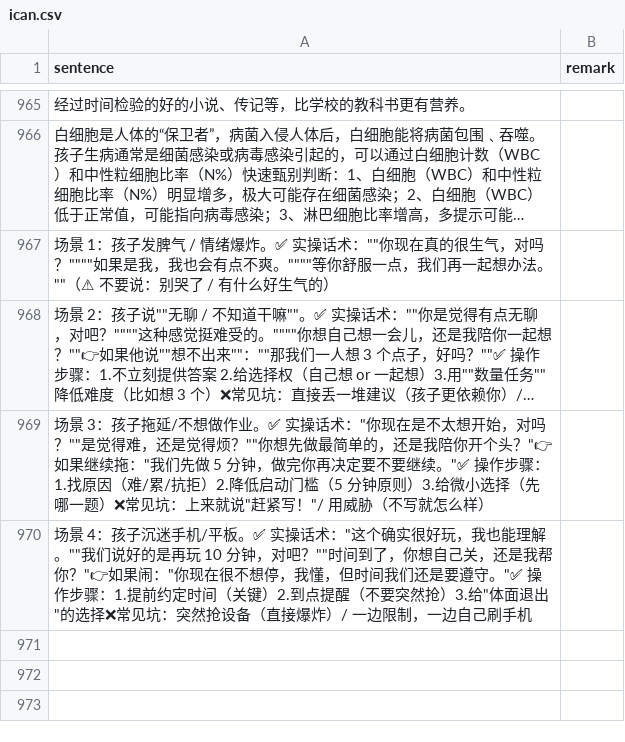
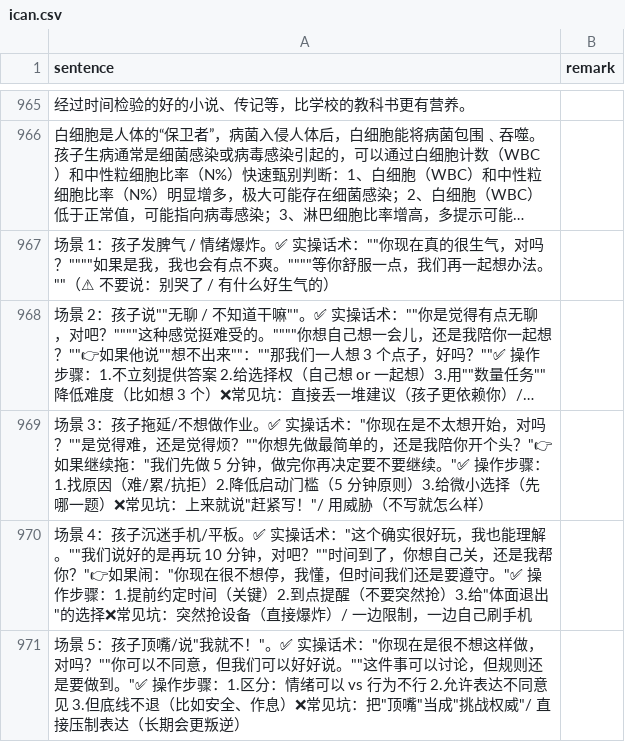
Before and after one commit to HenryLoveMiller/ja, a CSV file: ican.csv, drawn as a sheet; only a part is shown, gaps mark what is left out; long unchanged cells end in …; the diff names each change by its address in the sheet, - before the commit and + after, or states it on an @@ line.

Commit message:
添加育儿场景 5：孩子顶嘴/说'我就不！'的应对方法

```diff
--- a/ican.csv
+++ b/ican.csv
+row 971: 场景 5：孩子顶嘴/说"我就不！"。✅ 实操话术："你现在是很不想这样做，对吗？""你可以不同意，但我们可以好好说。""这件事可以讨论，但规则还是要做到。"✅ 操作步骤：1.区分：情绪可以 vs 行为不行 2.允许表达不同意见 3.但底线不退（比如安全、作息）❌常见坑：把"顶嘴"当成"挑战权威"/ 直接压制表达（长期会更叛逆）
```
